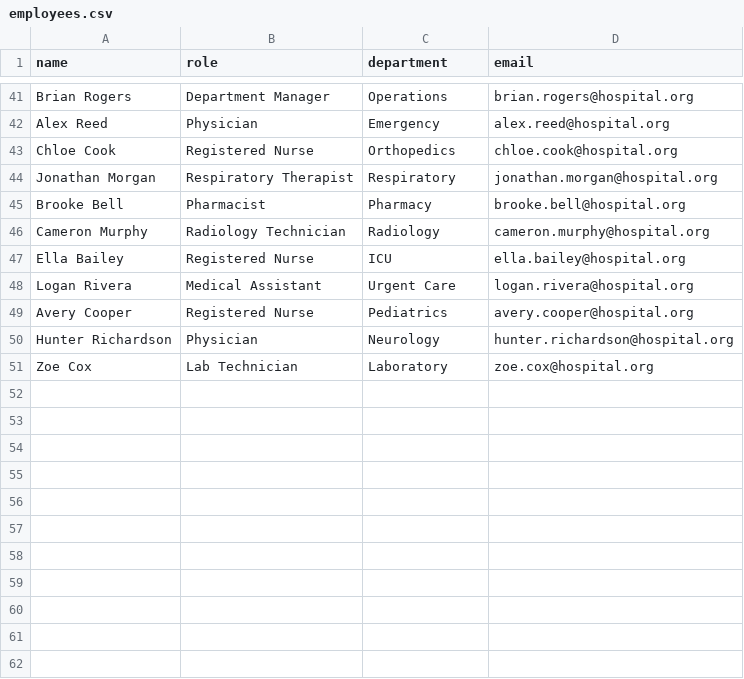
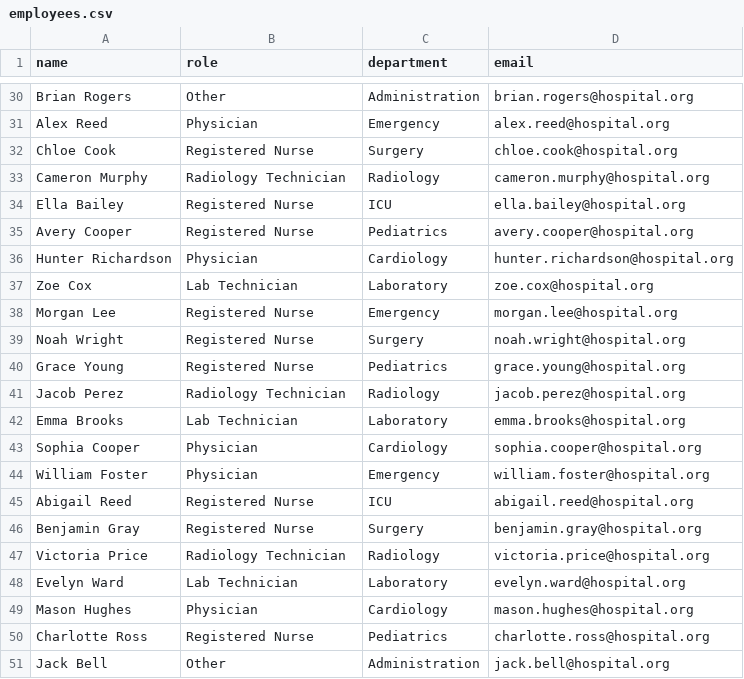
Before and after one commit to Kyrstin-Henderson/heathcare-training-scheduler, a CSV file: data/employees.csv, drawn as a sheet; only a part is shown, gaps mark what is left out; removed rows and columns are numbered as before the commit, all else as after; the diff covers the shown part only; the diff names each change by its address in the sheet, - before the commit and + after, or states it on an @@ line.

```diff
--- a/data/employees.csv
+++ b/data/employees.csv
-B30 (role): Department Manager
+B30 (role): Other
-C30 (department): Operations
+C30 (department): Administration
-C32 (department): Orthopedics
+C32 (department): Surgery
-row 44: Jonathan Morgan | Respiratory Therapist | Respiratory | jonathan.morgan@hospital.org
-row 45: Brooke Bell | Pharmacist | Pharmacy | brooke.bell@hospital.org
-row 48: Logan Rivera | Medical Assistant | Urgent Care | logan.rivera@hospital.org
-C36 (department): Neurology
+C36 (department): Cardiology
+row 38: Morgan Lee | Registered Nurse | Emergency | morgan.lee@hospital.org
+row 39: Noah Wright | Registered Nurse | Surgery | noah.wright@hospital.org
+row 40: Grace Young | Registered Nurse | Pediatrics | grace.young@hospital.org
+row 41: Jacob Perez | Radiology Technician | Radiology | jacob.perez@hospital.org
+row 42: Emma Brooks | Lab Technician | Laboratory | emma.brooks@hospital.org
+row 43: Sophia Cooper | Physician | Cardiology | sophia.cooper@hospital.org
+row 44: William Foster | Physician | Emergency | william.foster@hospital.org
+row 45: Abigail Reed | Registered Nurse | ICU | abigail.reed@hospital.org
+row 46: Benjamin Gray | Registered Nurse | Surgery | benjamin.gray@hospital.org
+row 47: Victoria Price | Radiology Technician | Radiology | victoria.price@hospital.org
+row 48: Evelyn Ward | Lab Technician | Laboratory | evelyn.ward@hospital.org
+row 49: Mason Hughes | Physician | Cardiology | mason.hughes@hospital.org
+row 50: Charlotte Ross | Registered Nurse | Pediatrics | charlotte.ross@hospital.org
+row 51: Jack Bell | Other | Administration | jack.bell@hospital.org
```
Also changed, not shown: 11 removed rows and 9 edited cells elsewhere in this file, 6 other files.
